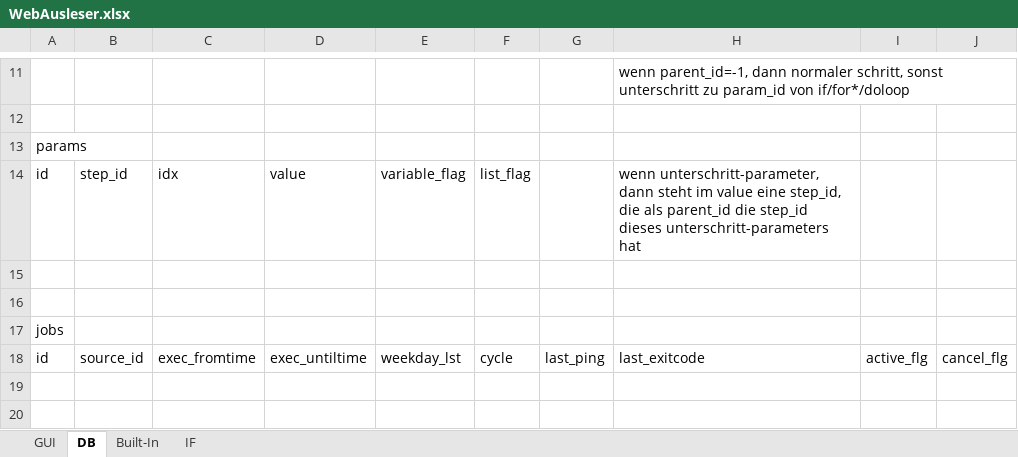
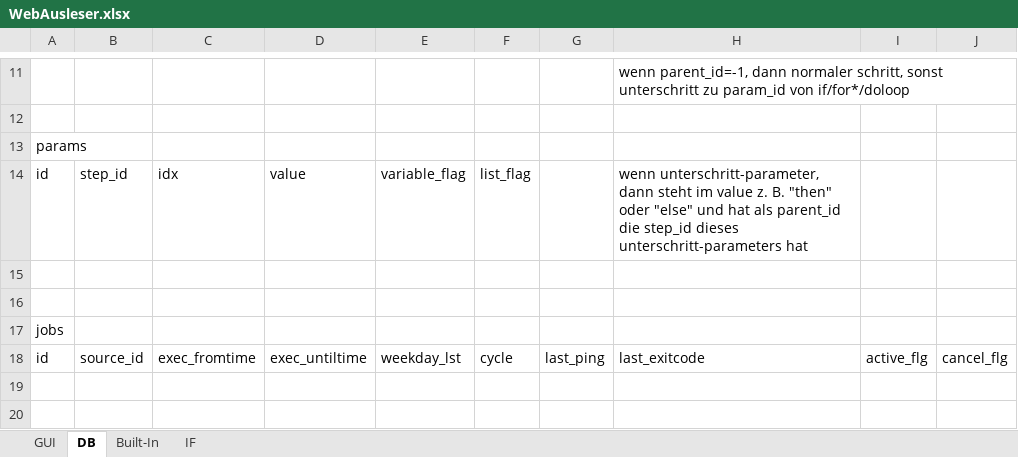
Before and after one commit to ha81dn/WebAusleser, an Excel workbook: WebAusleser.xlsx, sheet DB, drawn as a sheet; only a part is shown, gaps mark what is left out; values as stored, in another font and other column widths than the file's, no borders; the diff names each change by its address in the sheet, - before the commit and + after, or states it on an @@ line.

```diff
--- a/WebAusleser.xlsx (sheet DB)
+++ b/WebAusleser.xlsx (sheet DB)
-H14: …im value eine step_id, die als parent_id…
+H14: …im value z. B. "then" oder "else" und hat als parent_id…
```
Also changed, not shown: 2 other files.
